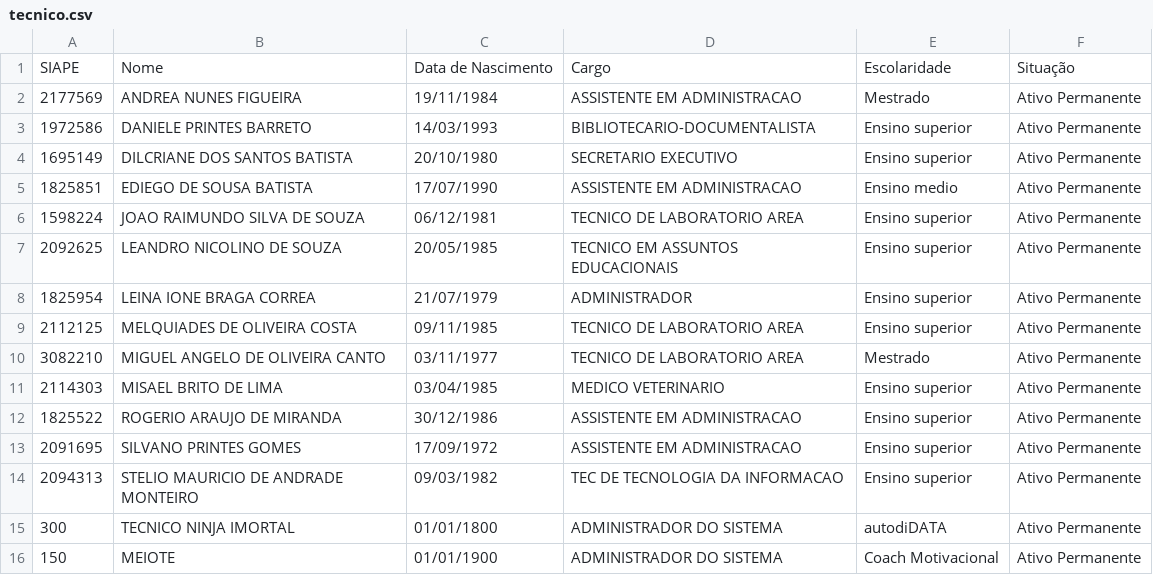
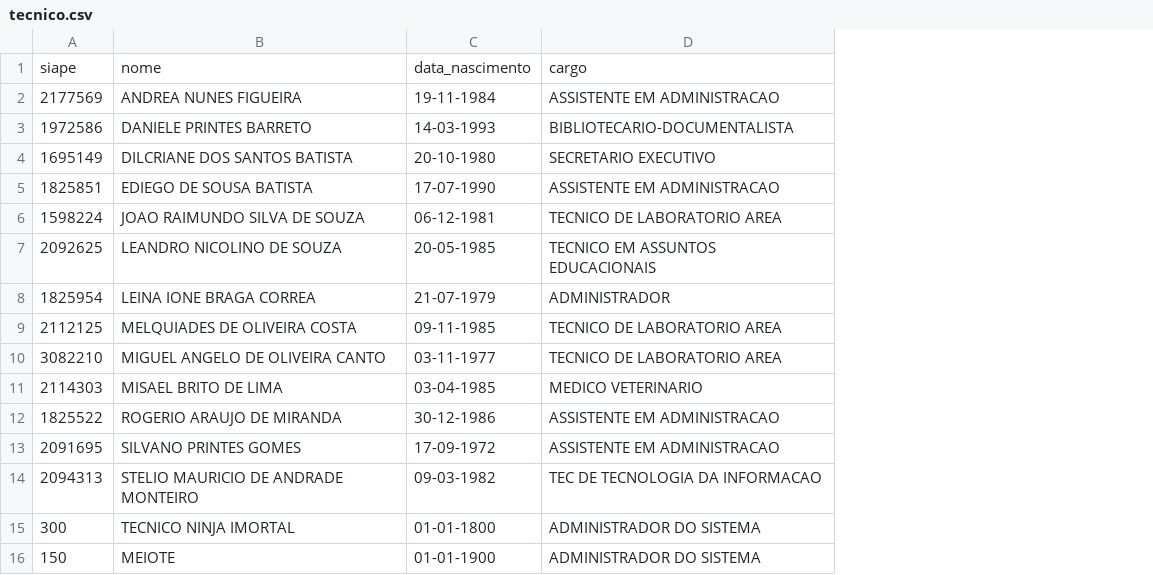
Before and after one commit to flaviacomp/app-paem-db-restful, a CSV file: importdb/inputs/tecnico.csv, drawn as a sheet; removed rows and columns are numbered as before the commit, all else as after; the diff names each change by its address in the sheet, - before the commit and + after, or states it on an @@ line.

```diff
--- a/importdb/inputs/tecnico.csv
+++ b/importdb/inputs/tecnico.csv
-column C, rows 2-16: 19/11/1984 | 14/03/1993 | 20/10/1980 | 17/07/1990 | 06/12/1981 | 20/05/1985 | 21/07/1979 | 09/11/1985 | 03/11/1977 | 03/04/1985 | 30/12/1986 | 17/09/1972 | 09/03/1982 | 01/01/1800 | 01/01/1900
+column C, rows 2-16: 19-11-1984 | 14-03-1993 | 20-10-1980 | 17-07-1990 | 06-12-1981 | 20-05-1985 | 21-07-1979 | 09-11-1985 | 03-11-1977 | 03-04-1985 | 30-12-1986 | 17-09-1972 | 09-03-1982 | 01-01-1800 | 01-01-1900
-column E, rows 2-16: Mestrado | Ensino superior | Ensino superior | Ensino medio | Ensino superior | Ensino superior | Ensino superior | Ensino superior | Mestrado | Ensino superior | Ensino superior | Ensino superior | Ensino superior | autodiDATA | Coach Motivacional
-column F, rows 2-16: all Ativo Permanente
-row 1: SIAPE | Nome | Data de Nascimento | Cargo | Escolaridade | Situação
+row 1: siape | nome | data_nascimento | cargo
```
Also changed, not shown: importdb/inputs/discente.csv, importdb/inputs/usuario.csv, 8 other files.
